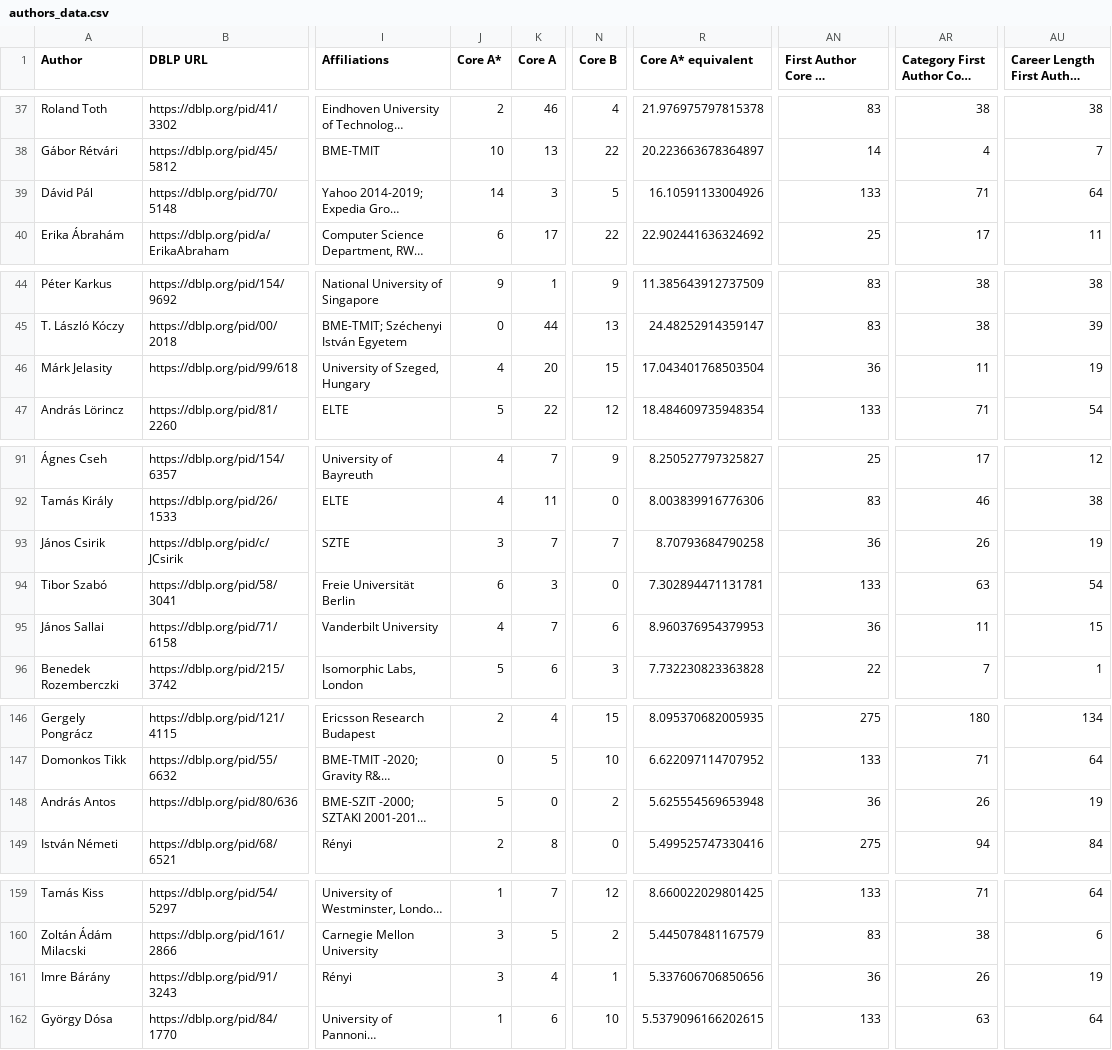
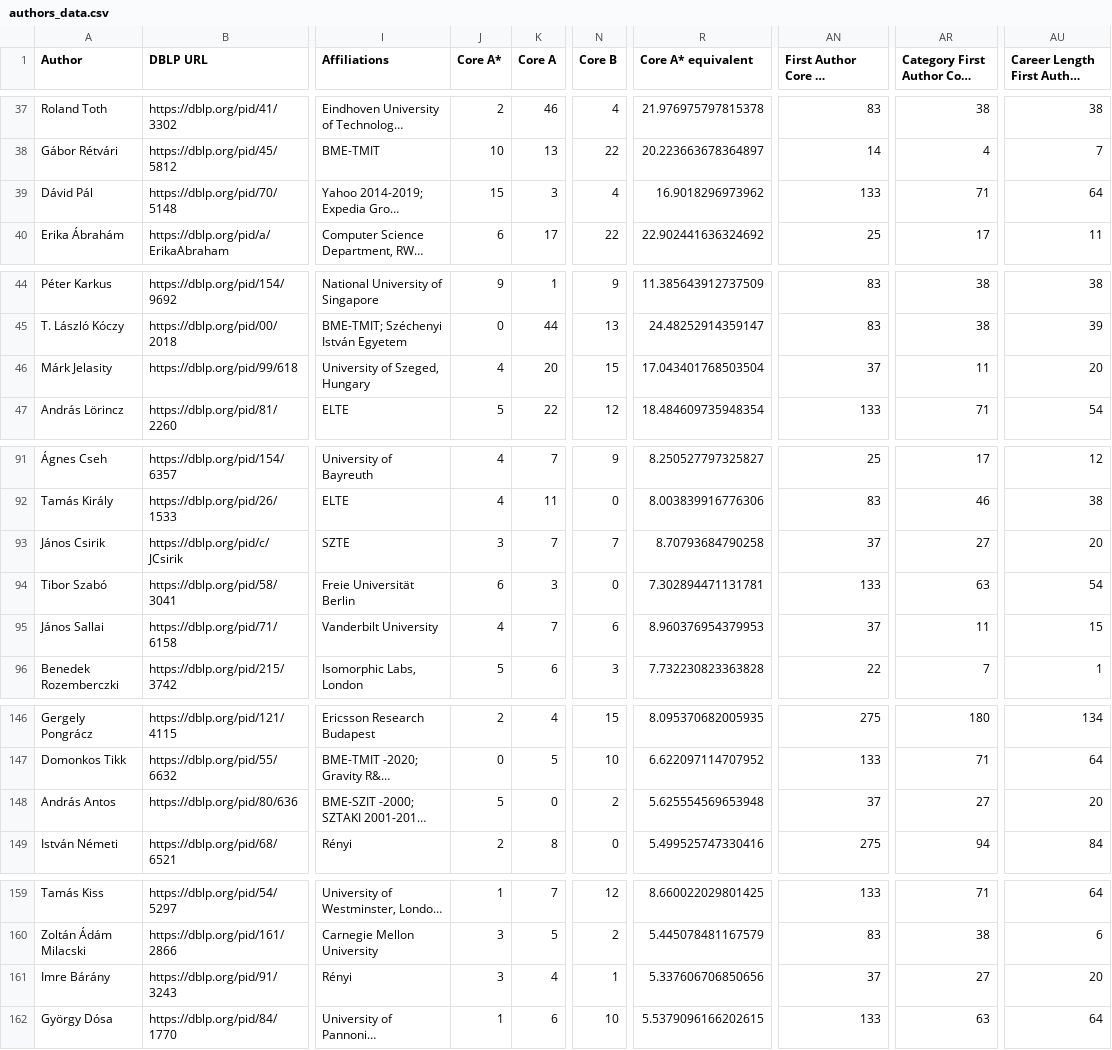
Before and after one commit to jtapolcai/corePaperList, a CSV file: authors_data.csv, drawn as a sheet; only a part is shown, gaps mark what is left out; long unchanged cells end in …; the diff covers the shown part only; the diff names each change by its address in the sheet, - before the commit and + after, or states it on an @@ line.

```diff
--- a/authors_data.csv
+++ b/authors_data.csv
-J39 (Core A*): 14
+J39 (Core A*): 15
-N39 (Core B): 5
+N39 (Core B): 4
-R39 (Core A* equivalent): 16.10591133004926
+R39 (Core A* equivalent): 16.9018296973962
-AN46: 36
+AN46: 37
-AU46: 19
+AU46: 20
-AN93: 36
+AN93: 37
-AR93: 26
+AR93: 27
-AU93: 19
+AU93: 20
-AN95: 36
+AN95: 37
-AN148: 36
+AN148: 37
-AR148: 26
+AR148: 27
-AU148: 19
+AU148: 20
-AN161: 36
+AN161: 37
-AR161: 26
+AR161: 27
-AU161: 19
+AU161: 20
```
Also changed, not shown: 31 edited cells elsewhere in this file, doc/figures/already_abroad_coreAstar_by_year.csv, doc/figures/journal_vs_conference_abroad.csv, 22 other files.
